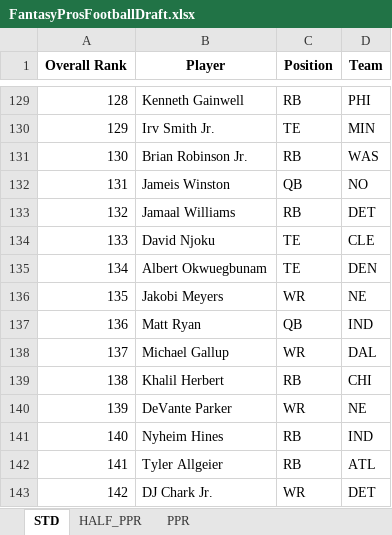
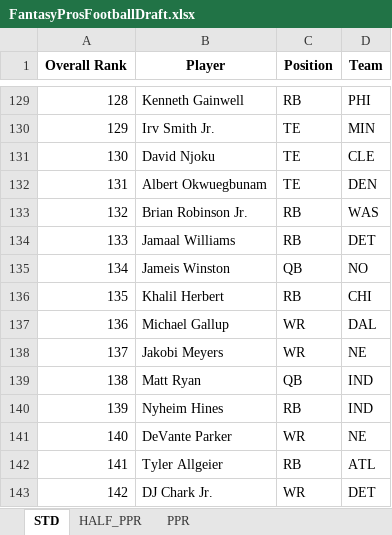
Before and after one commit to barbacbd/FantasyRankings, an Excel workbook: docs/FantasyProsFootballDraft.xlsx, sheet STD, drawn as a sheet; only a part is shown, gaps mark what is left out; values as stored, in another font and other column widths than the file's, no borders; the diff covers the shown part only; the diff names each change by its address in the sheet, - before the commit and + after, or states it on an @@ line.

```diff
--- a/docs/FantasyProsFootballDraft.xlsx (sheet STD)
+++ b/docs/FantasyProsFootballDraft.xlsx (sheet STD)
-B131 (Player): Brian Robinson Jr.
+B131 (Player): David Njoku
-C131 (Position): RB
+C131 (Position): TE
-D131 (Team): WAS
+D131 (Team): CLE
-B132 (Player): Jameis Winston
+B132 (Player): Albert Okwuegbunam
-C132 (Position): QB
+C132 (Position): TE
-D132 (Team): NO
+D132 (Team): DEN
-B133 (Player): Jamaal Williams
+B133 (Player): Brian Robinson Jr.
-D133 (Team): DET
+D133 (Team): WAS
-B134 (Player): David Njoku
+B134 (Player): Jamaal Williams
-C134 (Position): TE
+C134 (Position): RB
-D134 (Team): CLE
+D134 (Team): DET
-B135 (Player): Albert Okwuegbunam
+B135 (Player): Jameis Winston
-C135 (Position): TE
+C135 (Position): QB
-D135 (Team): DEN
+D135 (Team): NO
-B136 (Player): Jakobi Meyers
+B136 (Player): Khalil Herbert
-C136 (Position): WR
+C136 (Position): RB
-D136 (Team): NE
+D136 (Team): CHI
-B137 (Player): Matt Ryan
+B137 (Player): Michael Gallup
-C137 (Position): QB
+C137 (Position): WR
-D137 (Team): IND
+D137 (Team): DAL
-B138 (Player): Michael Gallup
+B138 (Player): Jakobi Meyers
-D138 (Team): DAL
+D138 (Team): NE
-B139 (Player): Khalil Herbert
+B139 (Player): Matt Ryan
-C139 (Position): RB
+C139 (Position): QB
-D139 (Team): CHI
+D139 (Team): IND
-B140 (Player): DeVante Parker
+B140 (Player): Nyheim Hines
-C140 (Position): WR
+C140 (Position): RB
-D140 (Team): NE
+D140 (Team): IND
-B141 (Player): Nyheim Hines
+B141 (Player): DeVante Parker
-C141 (Position): RB
+C141 (Position): WR
-D141 (Team): IND
+D141 (Team): NE
```
Also changed, not shown: 552 edited cells elsewhere in this sheet, sheet PPR, sheet HALF_PPR, docs/FantasyProsBaseballDraft.xlsx, docs/FantasyProsBasketballDraft.xlsx, 8 other files.
